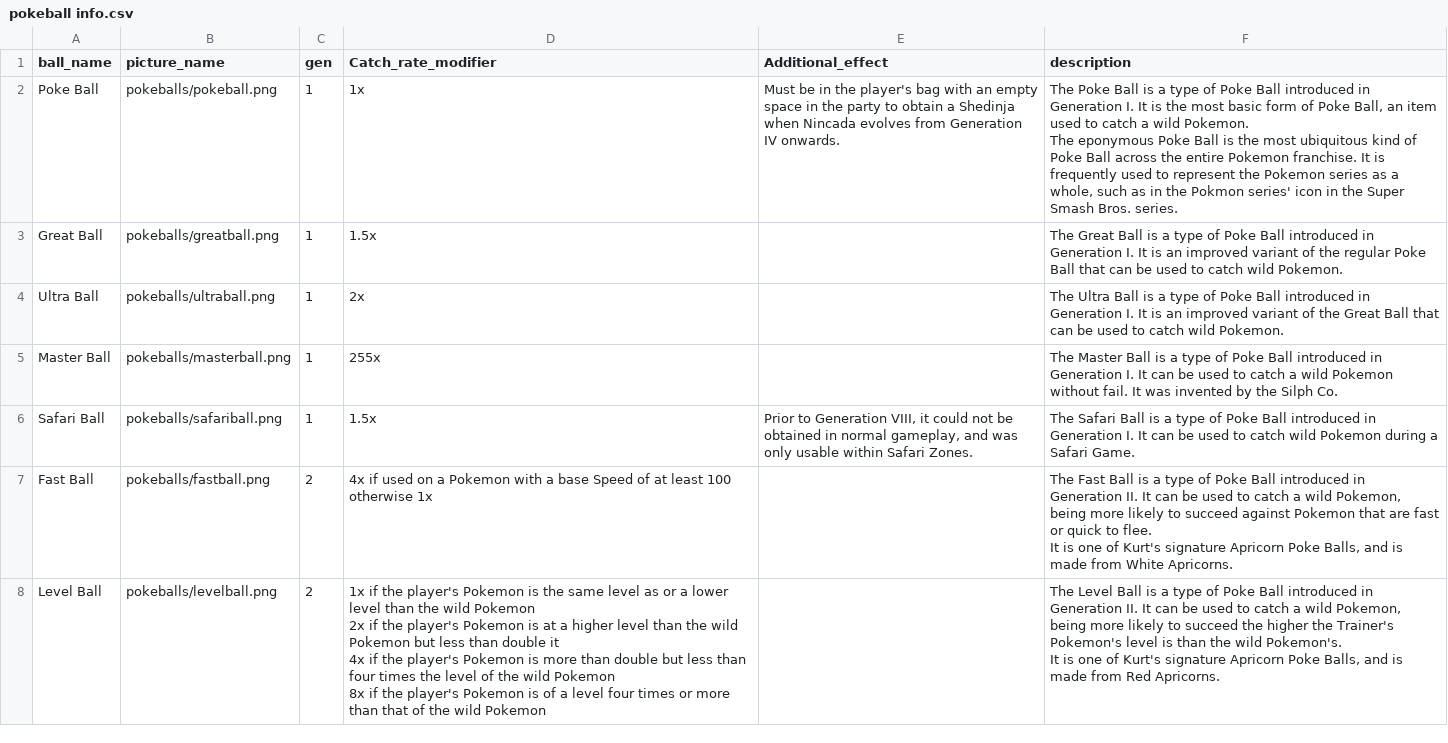
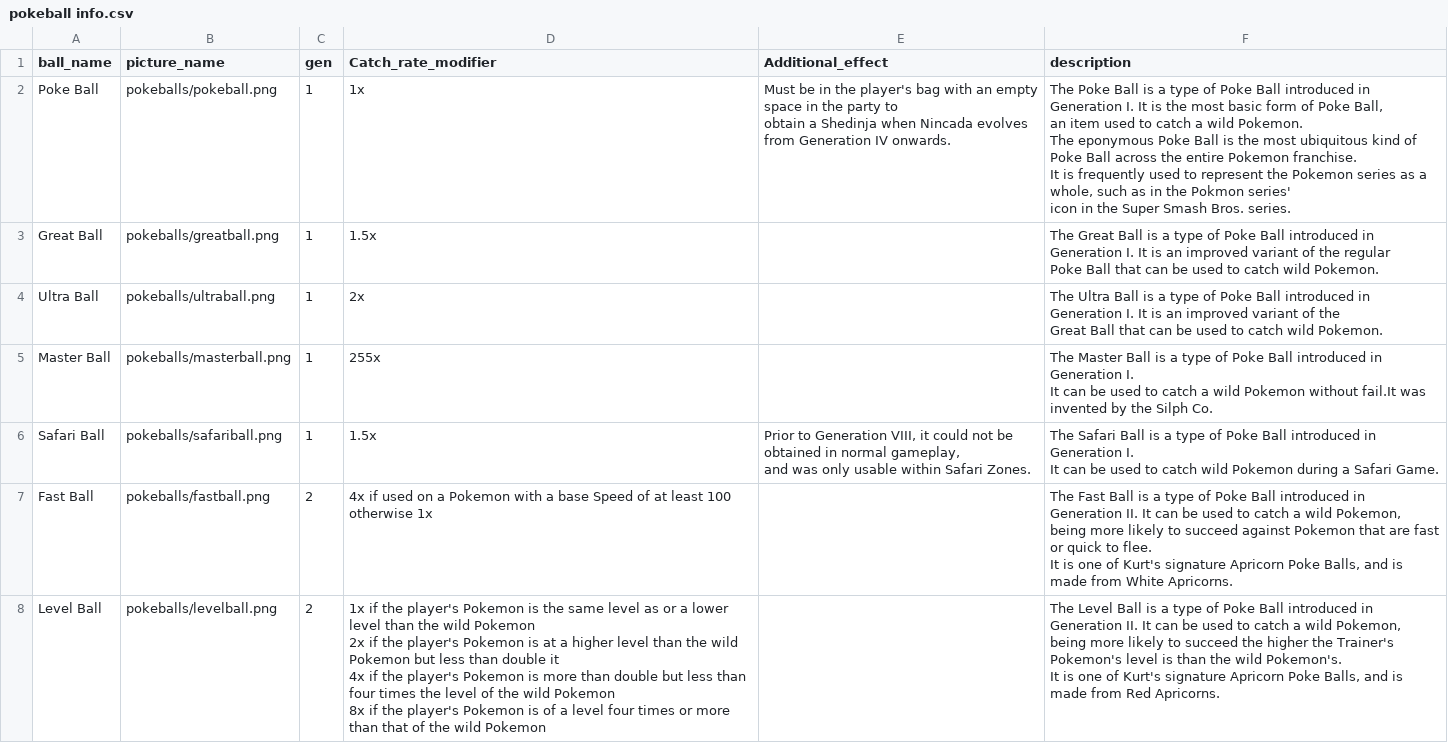
Before and after one commit to adamclement-exe/pokemonDashboard, a CSV file: main/pokeball info.csv, drawn as a sheet; only a part is shown; the diff covers the shown part only.

```diff
--- a/main/pokeball info.csv
+++ b/main/pokeball info.csv
@@ -1,17 +1,28 @@
 ball_name,picture_name,gen,Catch_rate_modifier,Additional_effect,description
-Poke Ball,pokeballs/pokeball.png,1,1x,Must be in the player's bag with an empty space in the party to obtain a Shedinja when Nincada evolves from Generation IV onwards.,"The Poke Ball is a type of Poke Ball introduced in Generation I. It is the most basic form of Poke Ball, an item used to catch a wild Pokemon.
-
-The eponymous Poke Ball is the most ubiquitous kind of Poke Ball across the entire Pokemon franchise. It is frequently used to represent the Pokemon series as a whole, such as in the Pokmon series' icon in the Super Smash Bros. series."
-Great Ball,pokeballs/greatball.png,1,1.5x,,"The Great Ball is a type of Poke Ball introduced in Generation I. It is an improved variant of the regular Poke Ball that can be used to catch wild Pokemon."
-Ultra Ball,pokeballs/ultraball.png,1,2x,,"The Ultra Ball is a type of Poke Ball introduced in Generation I. It is an improved variant of the Great Ball that can be used to catch wild Pokemon."
-Master Ball,pokeballs/masterball.png,1,255x,,"The Master Ball is a type of Poke Ball introduced in Generation I. It can be used to catch a wild Pokemon without fail. It was invented by the Silph Co."
-Safari Ball,pokeballs/safariball.png,1,1.5x,"Prior to Generation VIII, it could not be obtained in normal gameplay, and was only usable within Safari Zones.","The Safari Ball is a type of Poke Ball introduced in Generation I. It can be used to catch wild Pokemon during a Safari Game."
-Fast Ball,pokeballs/fastball.png,2,4x if used on a Pokemon with a base Speed of at least 100 otherwise 1x,,"The Fast Ball is a type of Poke Ball introduced in Generation II. It can be used to catch a wild Pokemon, being more likely to succeed against Pokemon that are fast or quick to flee.
-
-It is one of Kurt's signature Apricorn Poke Balls, and is made from White Apricorns."
-Level Ball,pokeballs/levelball.png,2,"1x if the player's Pokemon is the same level as or a lower level than the wild Pokemon
-2x if the player's Pokemon is at a higher level than the wild Pokemon but less than double it
-4x if the player's Pokemon is more than double but less than four times the level of the wild Pokemon
-8x if the player's Pokemon is of a level four times or more than that of the wild Pokemon",,"The Level Ball is a type of Poke Ball introduced in Generation II. It can be used to catch a wild Pokemon, being more likely to succeed the higher the Trainer's Pokemon's level is than the wild Pokemon's.
-
-It is one of Kurt's signature Apricorn Poke Balls, and is made from Red Apricorns."
+Poke Ball,pokeballs/pokeball.png,1,1x,"Must be in the player's bag with an empty space in the party to
+obtain a Shedinja when Nincada evolves from Generation IV onwards.","The Poke Ball is a type of Poke Ball introduced in Generation I. It is the most basic form of Poke Ball,
+an item used to catch a wild Pokemon.
+
+The eponymous Poke Ball is the most ubiquitous kind of Poke Ball across the entire Pokemon franchise.
+It is frequently used to represent the Pokemon series as a whole, such as in the Pokmon series'
+icon in the Super Smash Bros. series."
+Great Ball,pokeballs/greatball.png,1,1.5x,,"The Great Ball is a type of Poke Ball introduced in Generation I. It is an improved variant of the regular
+Poke Ball that can be used to catch wild Pokemon."
+Ultra Ball,pokeballs/ultraball.png,1,2x,,"The Ultra Ball is a type of Poke Ball introduced in Generation I. It is an improved variant of the
+Great Ball that can be used to catch wild Pokemon."
+Master Ball,pokeballs/masterball.png,1,255x,,"The Master Ball is a type of Poke Ball introduced in Generation I.
+It can be used to catch a wild Pokemon without fail.It was invented by the Silph Co."
+Safari Ball,pokeballs/safariball.png,1,1.5x,"Prior to Generation VIII, it could not be obtained in normal gameplay,
+and was only usable within Safari Zones.","The Safari Ball is a type of Poke Ball introduced in Generation I.
+It can be used to catch wild Pokemon during a Safari Game."
+Fast Ball,pokeballs/fastball.png,2,4x if used on a Pokemon with a base Speed of at least 100 otherwise 1x,,"The Fast Ball is a type of Poke Ball introduced in Generation II. It can be used to catch a wild Pokemon,
+being more likely to succeed against Pokemon that are fast or quick to flee.
+
+It is one of Kurt's signature Apricorn Poke Balls, and is made from White Apricorns."
+Level Ball,pokeballs/levelball.png,2,"1x if the player's Pokemon is the same level as or a lower level than the wild Pokemon
+2x if the player's Pokemon is at a higher level than the wild Pokemon but less than double it
+4x if the player's Pokemon is more than double but less than four times the level of the wild Pokemon
+8x if the player's Pokemon is of a level four times or more than that of the wild Pokemon",,"The Level Ball is a type of Poke Ball introduced in Generation II. It can be used to catch a wild Pokemon,
+being more likely to succeed the higher the Trainer's Pokemon's level is than the wild Pokemon's.
+
+It is one of Kurt's signature Apricorn Poke Balls, and is made from Red Apricorns."
```
Also changed, not shown: 23 edited cells elsewhere in this file, 1 other file.
